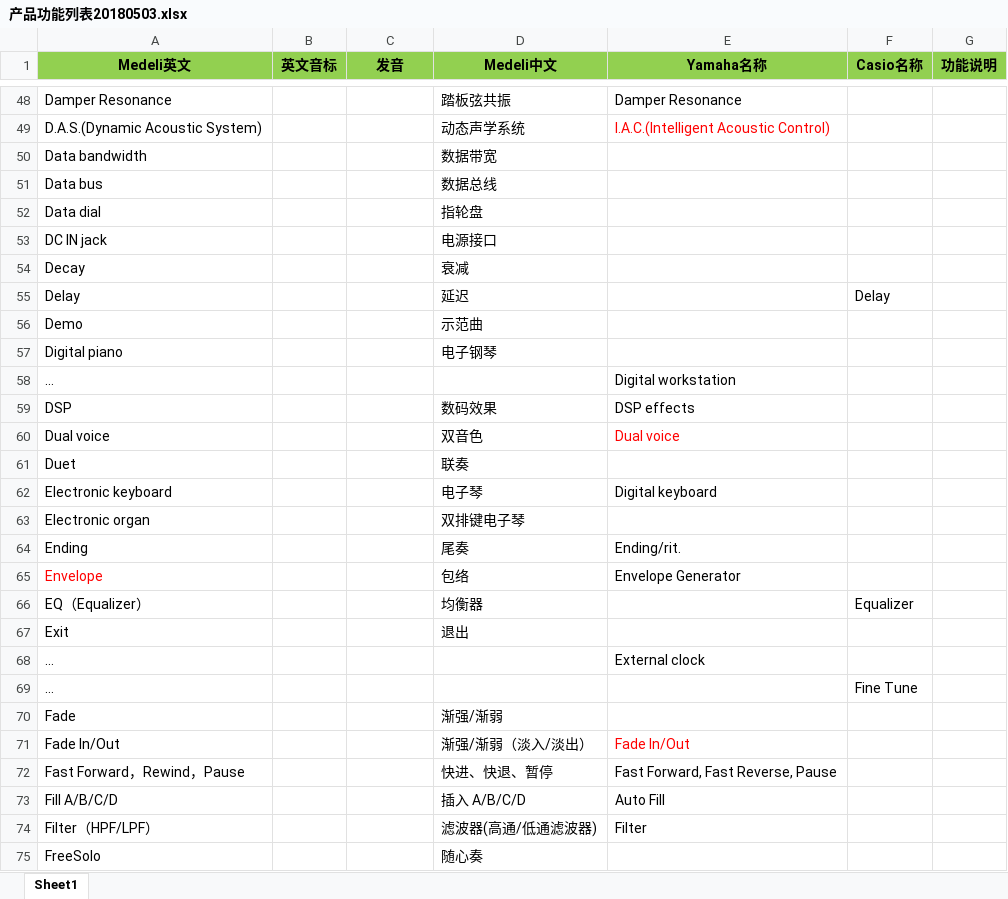
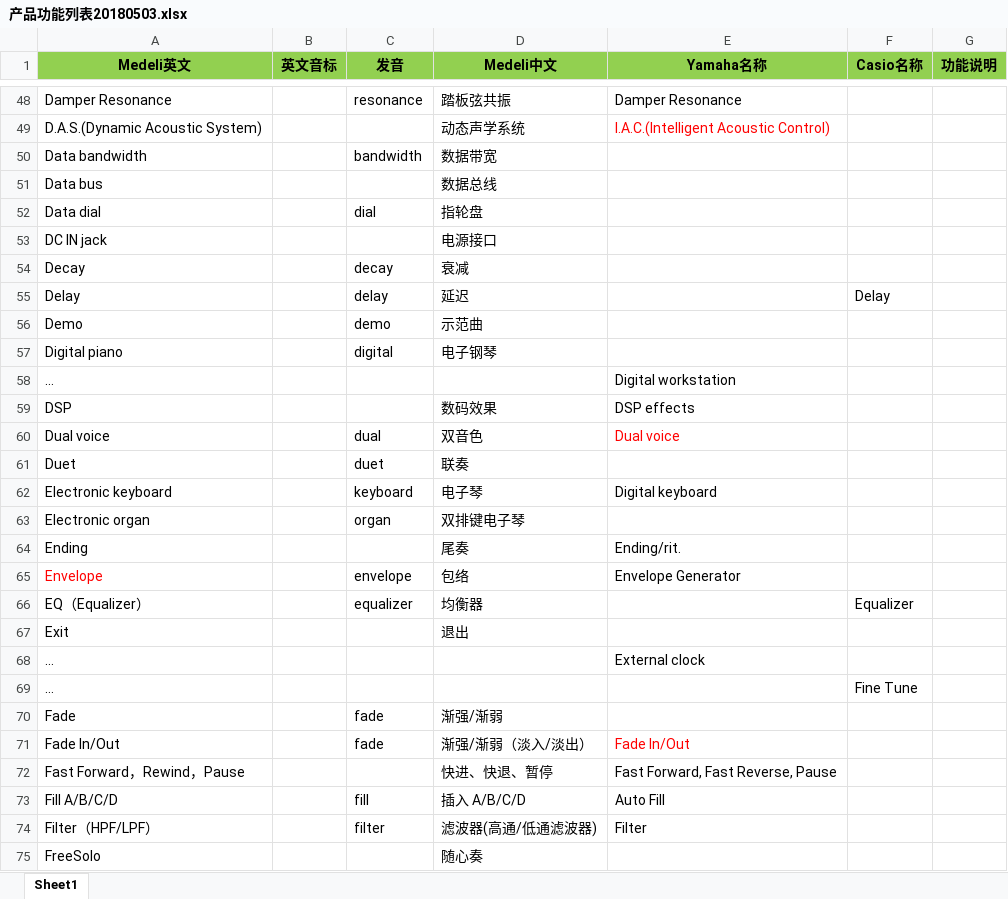
Before and after one commit to Wingoc/MEDELI_Dic, an Excel workbook: Excels/产品功能列表20180503.xlsx, sheet Sheet1, drawn as a sheet; only a part is shown, gaps mark what is left out; values as stored, in another font and other column widths than the file's, no borders; the diff covers the shown part only; the diff names each change by its address in the sheet, - before the commit and + after, or states it on an @@ line.

```diff
--- a/Excels/产品功能列表20180503.xlsx (sheet Sheet1)
+++ b/Excels/产品功能列表20180503.xlsx (sheet Sheet1)
-C48 (发音): (empty)
+C48 (发音): resonance
-C50 (发音): (empty)
+C50 (发音): bandwidth
-C52 (发音): (empty)
+C52 (发音): dial
-C54 (发音): (empty)
+C54 (发音): decay
-C55 (发音): (empty)
+C55 (发音): delay
-C56 (发音): (empty)
+C56 (发音): demo
-C57 (发音): (empty)
+C57 (发音): digital
-C60 (发音): (empty)
+C60 (发音): dual
-C61 (发音): (empty)
+C61 (发音): duet
-C62 (发音): (empty)
+C62 (发音): keyboard
-C63 (发音): (empty)
+C63 (发音): organ
-C65 (发音): (empty)
+C65 (发音): envelope
-C66 (发音): (empty)
+C66 (发音): equalizer
-C70:C71 (发音): (empty)
+C70:C71 (发音): fade
-C73 (发音): (empty)
+C73 (发音): fill
-C74 (发音): (empty)
+C74 (发音): filter
```
Also changed, not shown: 33 edited cells and cell formats elsewhere in this sheet, 47 other files.
